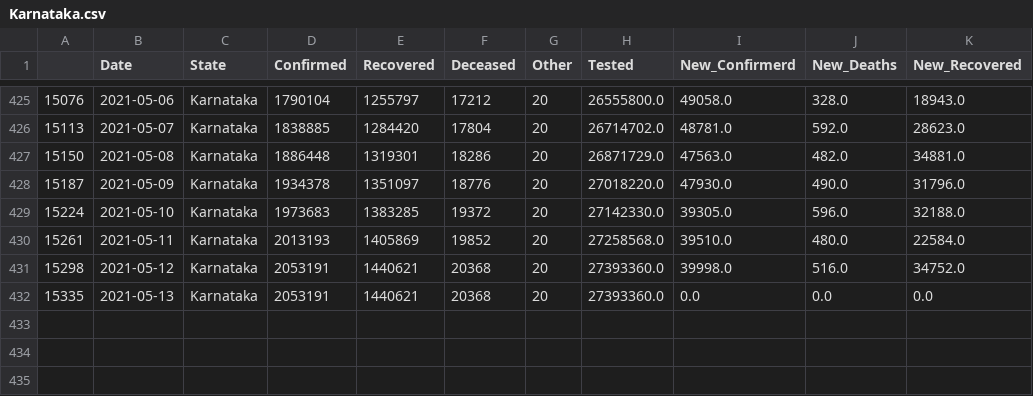
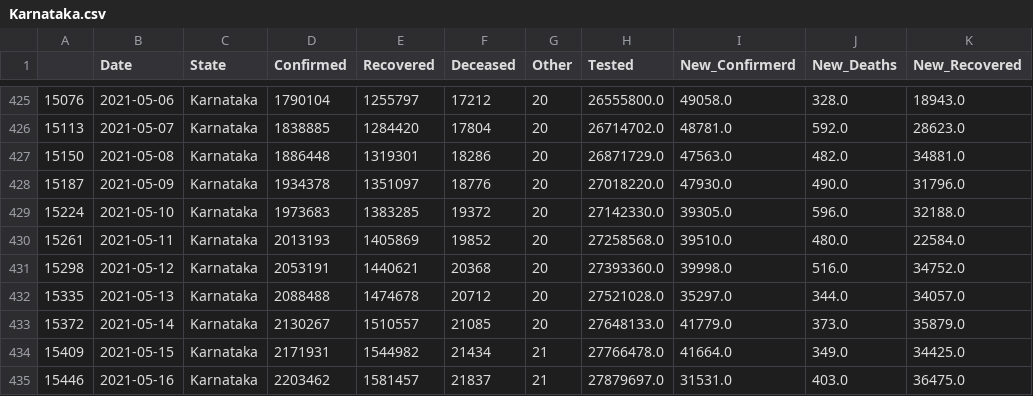
Before and after one commit to sureshkuc/Data-Science-in-Life-Science-Project, a CSV file: Indian-States-Covid19-Datasets/Karnataka.csv, drawn as a sheet; only a part is shown, gaps mark what is left out.

Commit message:
committing files

```diff
--- a/Indian-States-Covid19-Datasets/Karnataka.csv
+++ b/Indian-States-Covid19-Datasets/Karnataka.csv
@@ -431,2 +431,5 @@
 15298,2021-05-12,Karnataka,2053191,1440621,20368,20,27393360.0,39998.0,516.0,34752.0
-15335,2021-05-13,Karnataka,2053191,1440621,20368,20,27393360.0,0.0,0.0,0.0
+15335,2021-05-13,Karnataka,2088488,1474678,20712,20,27521028.0,35297.0,344.0,34057.0
+15372,2021-05-14,Karnataka,2130267,1510557,21085,20,27648133.0,41779.0,373.0,35879.0
+15409,2021-05-15,Karnataka,2171931,1544982,21434,21,27766478.0,41664.0,349.0,34425.0
+15446,2021-05-16,Karnataka,2203462,1581457,21837,21,27879697.0,31531.0,403.0,36475.0
```
